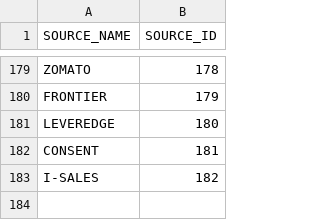
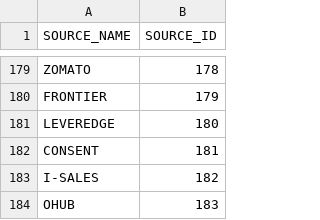
Before and after one commit to kishorem-mf/spark-jobs, a CSV file: spark-jobs/src/main/resources/sources.csv, drawn as a sheet; only a part is shown, gaps mark what is left out.

Commit message:
[OHUB-3019] Merged Contact Persons and Operators to ACM

```diff
--- a/spark-jobs/src/main/resources/sources.csv
+++ b/spark-jobs/src/main/resources/sources.csv
@@ -183 +183,2 @@ CONSENT;181
 I-SALES;182
+OHUB;183
```
Also changed, not shown: 14 other files.
